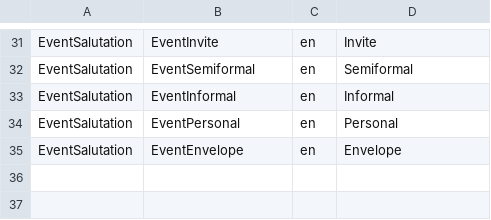
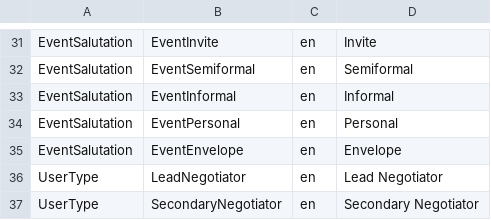
Before and after one commit to rmaziarka/MediatR.Examples, a CSV file: src/KnightFrank.Antares.Database/Scripts/Data/Configuration/enumlocalised.csv, drawn as a sheet; only a part is shown, gaps mark what is left out.

Commit message:
#25186 #27797 rename EnumType - ActivityUserType to UserType Reviewed By : Karolina

```diff
--- a/src/KnightFrank.Antares.Database/Scripts/Data/Configuration/enumlocalised.csv
+++ b/src/KnightFrank.Antares.Database/Scripts/Data/Configuration/enumlocalised.csv
@@ -35 +35,3 @@ EventSalutation;EventPersonal;en;Personal
 EventSalutation;EventEnvelope;en;Envelope
+UserType;LeadNegotiator;en;Lead Negotiator
+UserType;SecondaryNegotiator;en;Secondary Negotiator
```
Also changed, not shown: src/KnightFrank.Antares.Database/Scripts/Data/Configuration/enumtypeitem.csv, 18 other files.
